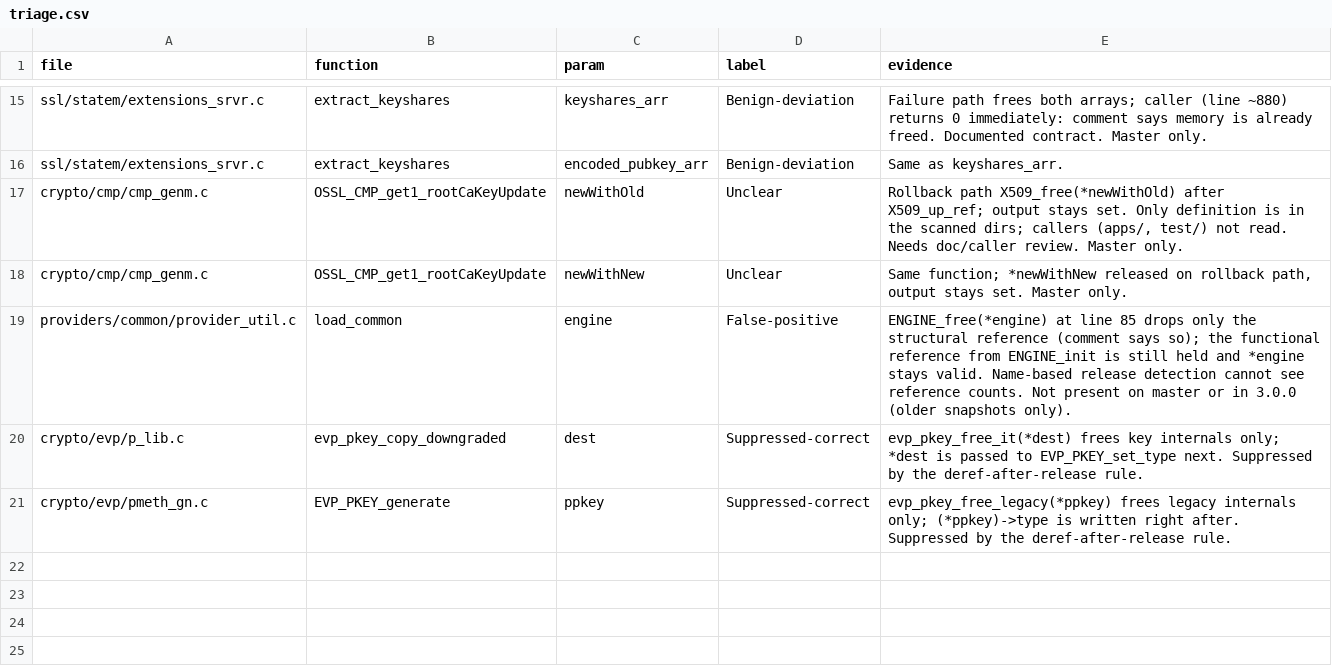
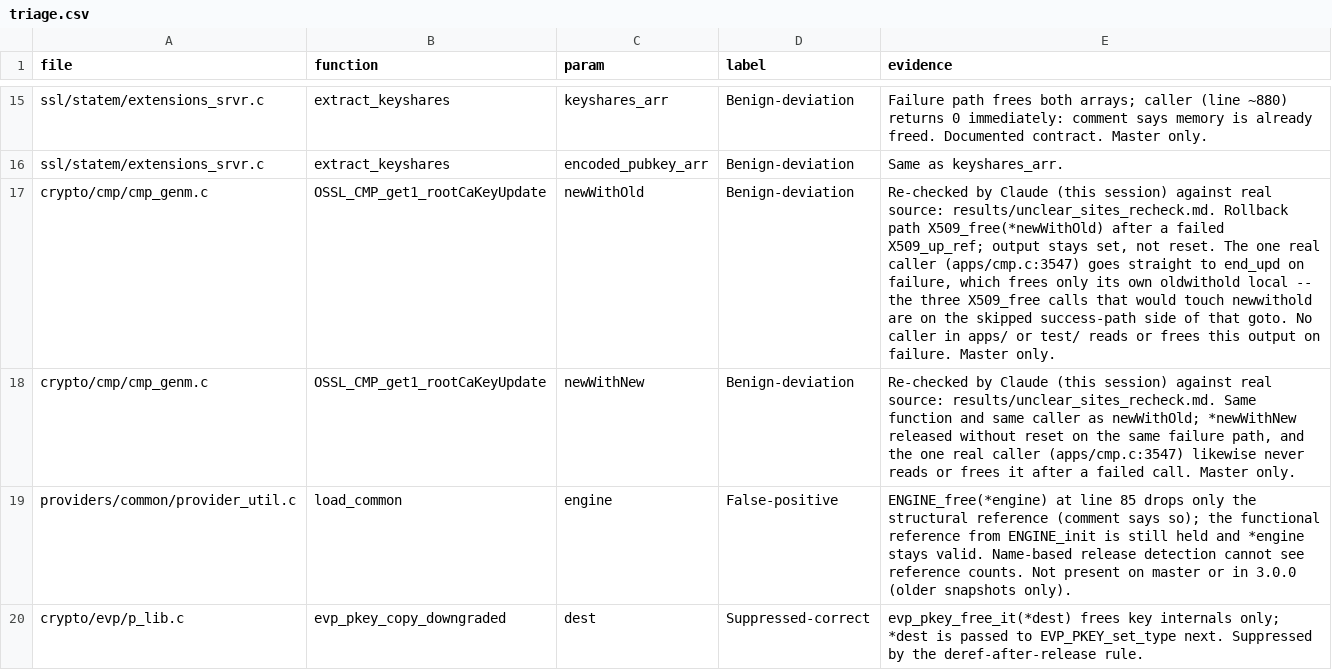
Before and after one commit to PASS-IITG/cs5187-term-project-dauntlesscrux, a CSV file: src/tsck/triage.csv, drawn as a sheet; only a part is shown, gaps mark what is left out; the shorter side is filled out with more unchanged rows.

Commit message:
Sync paper + tool work from term-project session

```diff
--- a/src/tsck/triage.csv
+++ b/src/tsck/triage.csv
@@ -16,4 +16,4 @@ ssl/statem/extensions_srvr.c,extract_keyshares,keyshares_arr,Benign-deviation,Fa
 ssl/statem/extensions_srvr.c,extract_keyshares,encoded_pubkey_arr,Benign-deviation,Same as keyshares_arr.
-crypto/cmp/cmp_genm.c,OSSL_CMP_get1_rootCaKeyUpdate,newWithOld,Unclear,"Rollback path X509_free(*newWithOld) after X509_up_ref; output stays set. Only definition is in the scanned dirs; callers (apps/, test/) not read. Needs doc/caller review. Master only."
-crypto/cmp/cmp_genm.c,OSSL_CMP_get1_rootCaKeyUpdate,newWithNew,Unclear,"Same function; *newWithNew released on rollback path, output stays set. Master only."
+crypto/cmp/cmp_genm.c,OSSL_CMP_get1_rootCaKeyUpdate,newWithOld,Benign-deviation,"Re-checked by Claude (this session) against real source: results/unclear_sites_recheck.md. Rollback path X509_free(*newWithOld) after a failed X509_up_ref; output stays set, not reset. The one real caller (apps/cmp.c:3547) goes straight to end_upd on failure, which frees only its own oldwithold local -- the three X509_free calls that would touch newwithold are on the skipped success-path side of that goto. No caller in apps/ or test/ reads or frees this output on failure. Master only."
+crypto/cmp/cmp_genm.c,OSSL_CMP_get1_rootCaKeyUpdate,newWithNew,Benign-deviation,"Re-checked by Claude (this session) against real source: results/unclear_sites_recheck.md. Same function and same caller as newWithOld; *newWithNew released without reset on the same failure path, and the one real caller (apps/cmp.c:3547) likewise never reads or frees it after a failed call. Master only."
 providers/common/provider_util.c,load_common,engine,False-positive,ENGINE_free(*engine) at line 85 drops only the structural reference (comment says so); the functional reference from ENGINE_init is still held and *engine stays valid. Name-based release detection cannot see reference counts. Not present on master or in 3.0.0 (older snapshots only).
```
Also changed, not shown: 48 other files.
